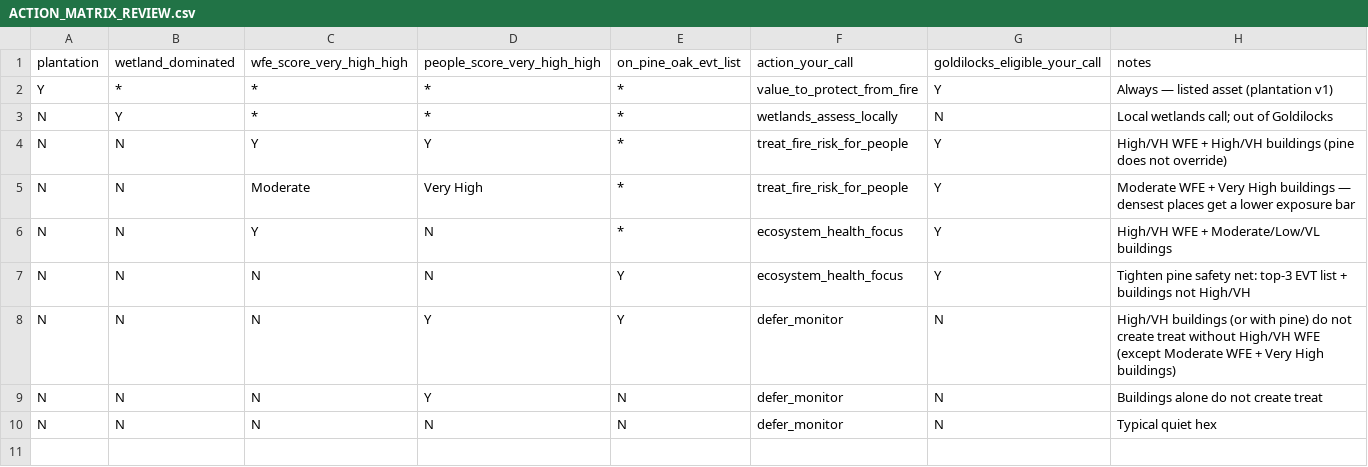
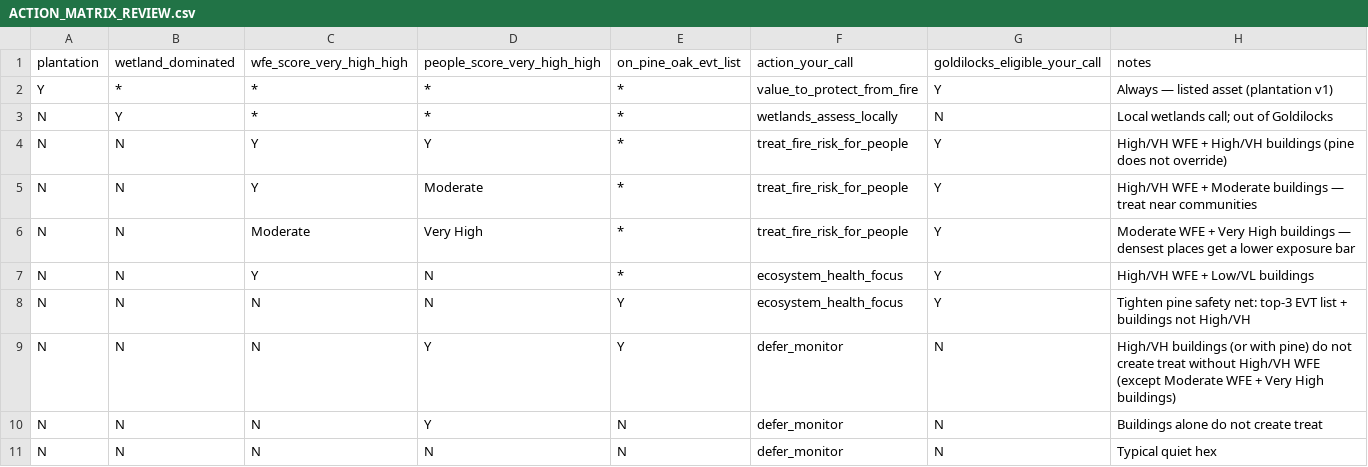
Before and after one commit to rswaty/northwoods_fna, a CSV file: config/ACTION_MATRIX_REVIEW.csv, drawn as a sheet.

```diff
--- a/config/ACTION_MATRIX_REVIEW.csv
+++ b/config/ACTION_MATRIX_REVIEW.csv
@@ -4,4 +4,5 @@ N,Y,*,*,*,wetlands_assess_locally,N,Local wetlands call; out of Goldilocks
 N,N,Y,Y,*,treat_fire_risk_for_people,Y,High/VH WFE + High/VH buildings (pine does not override)
+N,N,Y,Moderate,*,treat_fire_risk_for_people,Y,High/VH WFE + Moderate buildings — treat near communities
 N,N,Moderate,Very High,*,treat_fire_risk_for_people,Y,Moderate WFE + Very High buildings — densest places get a lower exposure bar
-N,N,Y,N,*,ecosystem_health_focus,Y,High/VH WFE + Moderate/Low/VL buildings
+N,N,Y,N,*,ecosystem_health_focus,Y,High/VH WFE + Low/VL buildings
 N,N,N,N,Y,ecosystem_health_focus,Y,Tighten pine safety net: top-3 EVT list + buildings not High/VH
```
Also changed, not shown: config/action_classes.csv, 24 other files.
